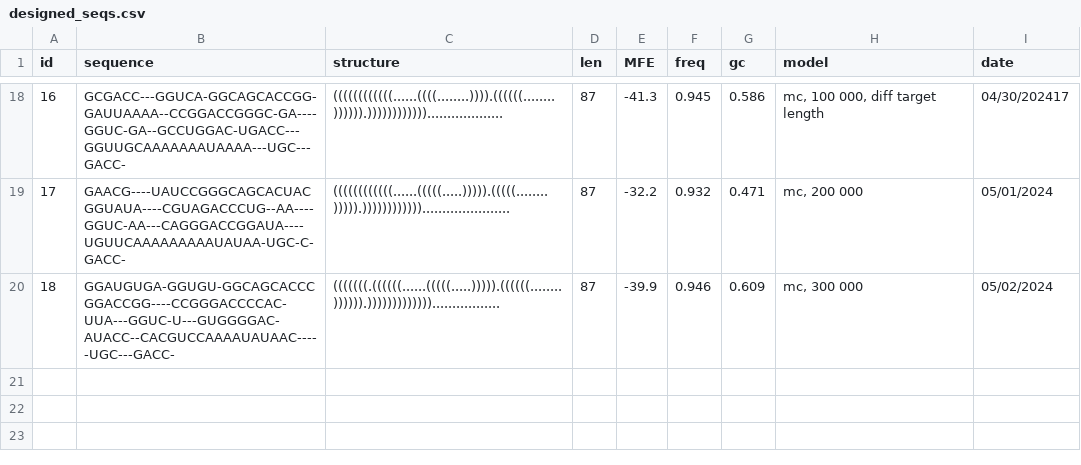
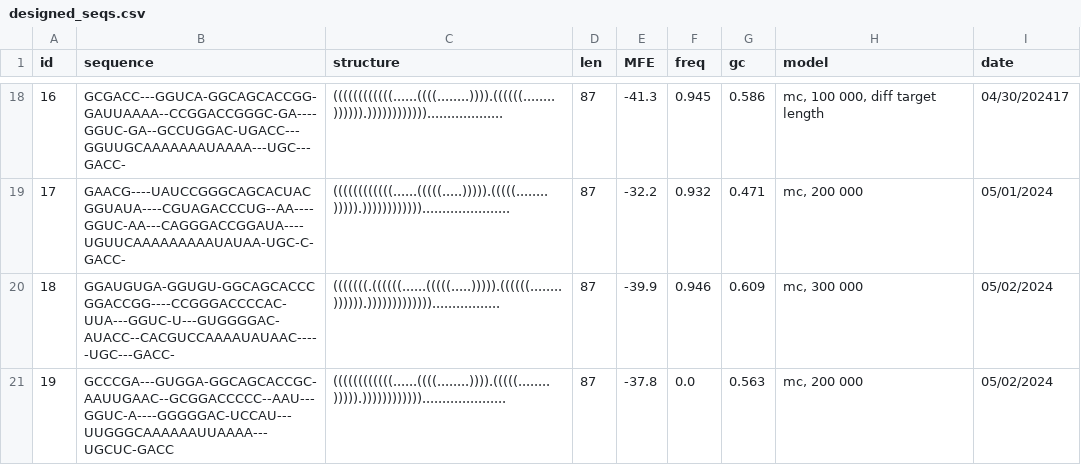
Before and after one commit to GutKat/MA, a CSV file: xrRNA_design/designed_seqs.csv, drawn as a sheet; only a part is shown, gaps mark what is left out; the diff names each change by its address in the sheet, - before the commit and + after, or states it on an @@ line.

Commit message:
Update designed_seqs.csv

```diff
--- a/xrRNA_design/designed_seqs.csv
+++ b/xrRNA_design/designed_seqs.csv
+row 21: 19 | GCCCGA---GUGGA-GGCAGCACCGC-AAUUGAAC--GCGGACCCCC--AAU---GGUC-A----GGGGGAC-UCCAU---UUGGGCAAAAAAUUAAAA---UGCUC-GACC | ((((((((((((......((((........)))).(((((........))))).))))))))))))..................... | 87 | -37.8 | 0.0 | 0.563 | mc, 200 000 | 05/02/2024
```
